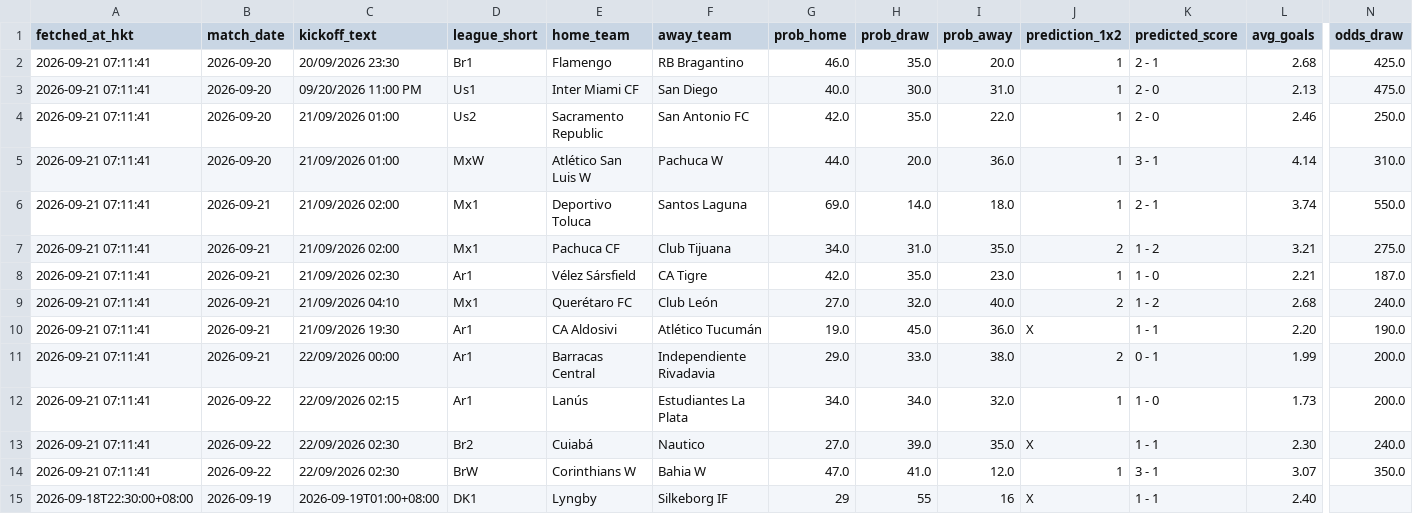
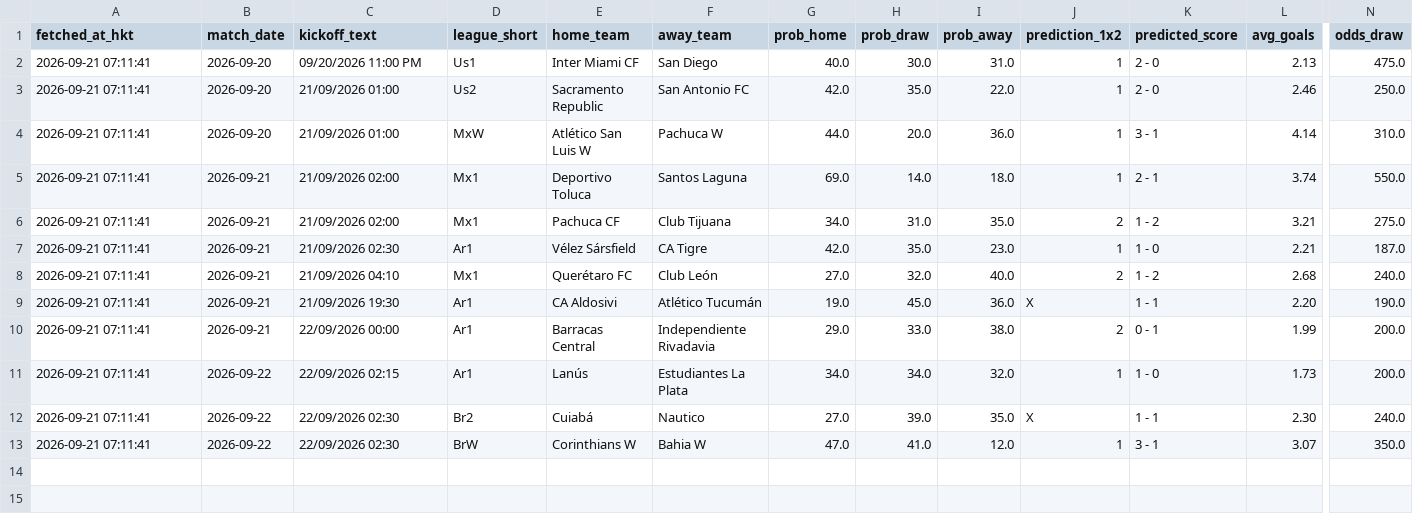
Before and after one commit to sargesticky-code/football-fast-tracker, a CSV file: data/forebet_current.csv, drawn as a sheet; only a part is shown, gaps mark what is left out; rows hold the shown columns only; the diff names each change by its address in the sheet, - before the commit and + after, or states it on an @@ line.

```diff
--- a/data/forebet_current.csv
+++ b/data/forebet_current.csv
-row 2: 2026-09-21 07:11:41 | 2026-09-20 | 20/09/2026 23:30 | Br1 | Flamengo | RB Bragantino | 46.0 | 35.0 | 20.0 | 1 | 2 - 1 | 2.68 | 425.0
-row 15: 2026-09-18T22:30:00+08:00 | 2026-09-19 | 2026-09-19T01:00+08:00 | DK1 | Lyngby | Silkeborg IF | 29 | 55 | 16 | X | 1 - 1 | 2.40
```
Also changed, not shown: data/forebet_availability.csv, data/team_alias_registry.csv.
